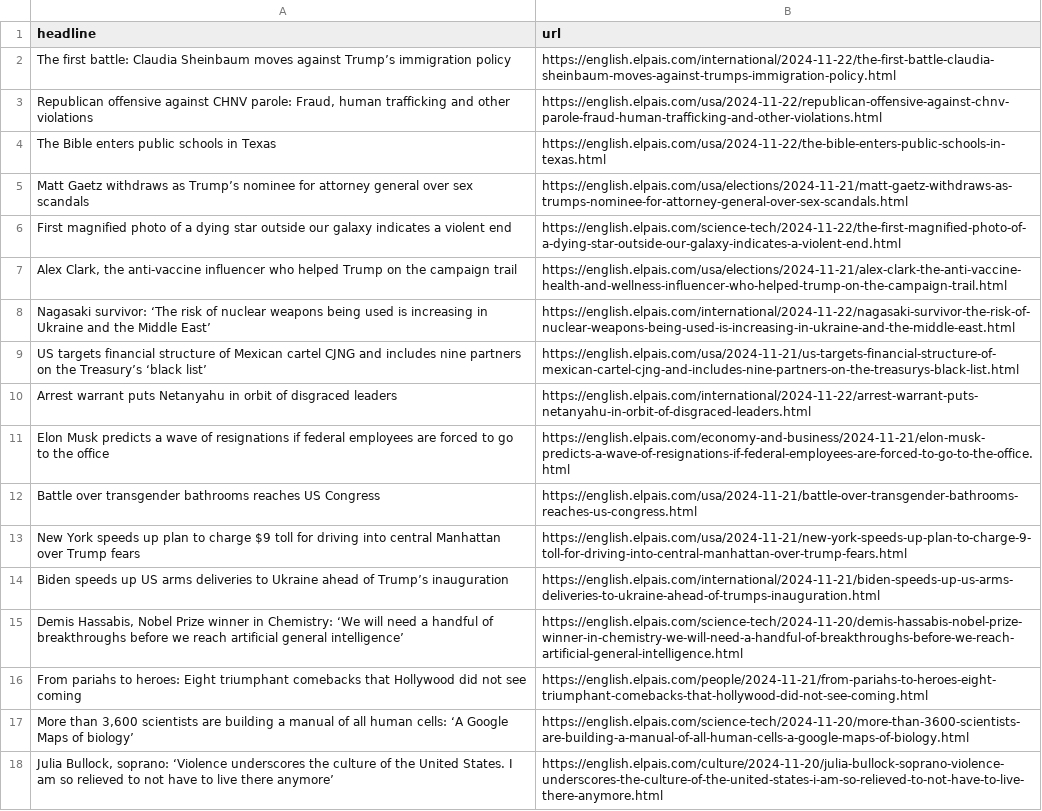
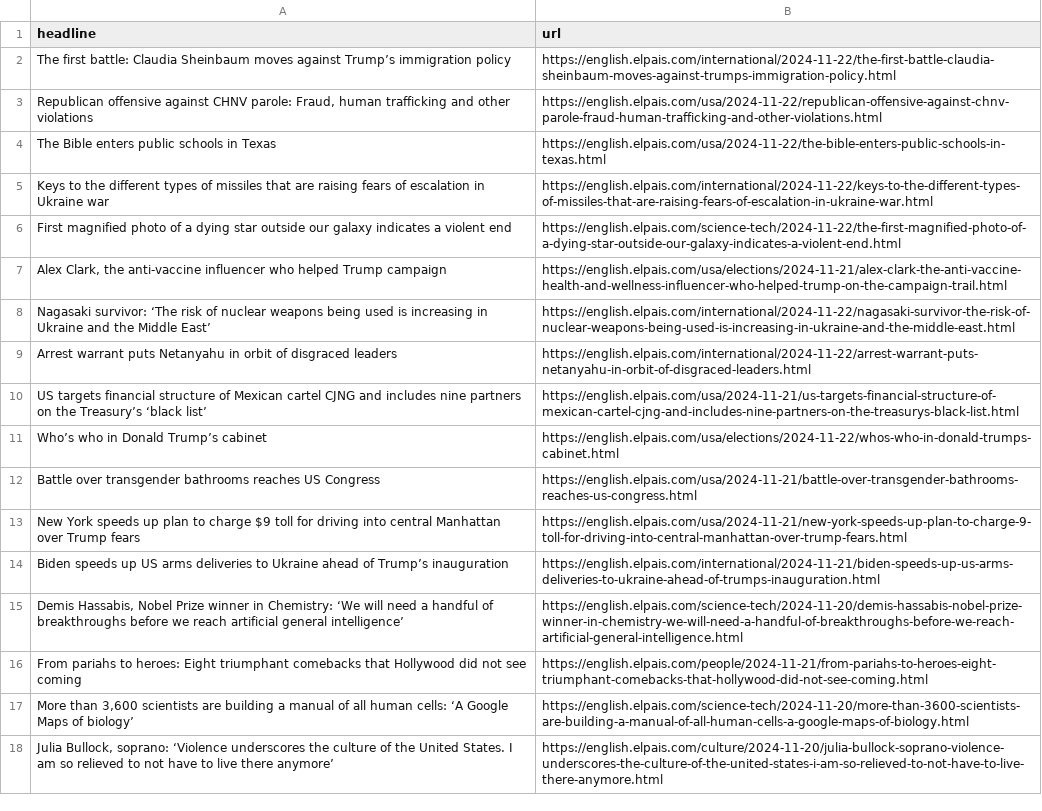
Before and after one commit to architmeta/lede-el-pasi-autoscraper, a CSV file: headlines.csv, drawn as a sheet; only a part is shown.

```diff
--- a/headlines.csv
+++ b/headlines.csv
@@ -4,9 +4,9 @@ The first battle: Claudia Sheinbaum moves against Trump’s immigration policy,h
 The Bible enters public schools in Texas,https://english.elpais.com/usa/2024-11-22/the-bible-enters-public-schools-in-texas.html
-Matt Gaetz withdraws as Trump’s nominee for attorney general over sex scandals,https://english.elpais.com/usa/elections/2024-11-21/matt-gaetz-withdraws-as-trumps-nominee-for-attorney-general-over-sex-scandals.html
+Keys to the different types of missiles that are raising fears of escalation in Ukraine war,https://english.elpais.com/international/2024-11-22/keys-to-the-different-types-of-missiles-that-are-raising-fears-of-escalation-in-ukraine-war.html
 First magnified photo of a dying star outside our galaxy indicates a violent end,https://english.elpais.com/science-tech/2024-11-22/the-first-magnified-photo-of-a-dying-star-outside-our-galaxy-indicates-a-violent-end.html
-"Alex Clark, the anti-vaccine influencer who helped Trump on the campaign trail",https://english.elpais.com/usa/elections/2024-11-21/alex-clark-the-anti-vaccine-health-and-wellness-influencer-who-helped-trump-on-the-campaign-trail.html
+"Alex Clark, the anti-vaccine influencer who helped Trump campaign ",https://english.elpais.com/usa/elections/2024-11-21/alex-clark-the-anti-vaccine-health-and-wellness-influencer-who-helped-trump-on-the-campaign-trail.html
 Nagasaki survivor: ‘The risk of nuclear weapons being used is increasing in Ukraine and the Middle East’,https://english.elpais.com/international/2024-11-22/nagasaki-survivor-the-risk-of-nuclear-weapons-being-used-is-increasing-in-ukraine-and-the-middle-east.html
+Arrest warrant puts Netanyahu in orbit of disgraced leaders,https://english.elpais.com/international/2024-11-22/arrest-warrant-puts-netanyahu-in-orbit-of-disgraced-leaders.html
 US targets financial structure of Mexican cartel CJNG and includes nine partners on the Treasury’s ‘black list’,https://english.elpais.com/usa/2024-11-21/us-targets-financial-structure-of-mexican-cartel-cjng-and-includes-nine-partners-on-the-treasurys-black-list.html
-Arrest warrant puts Netanyahu in orbit of disgraced leaders,https://english.elpais.com/international/2024-11-22/arrest-warrant-puts-netanyahu-in-orbit-of-disgraced-leaders.html
-Elon Musk predicts a wave of resignations if federal employees are forced to go to the office,https://english.elpais.com/economy-and-business/2024-11-21/elon-musk-predicts-a-wave-of-resignations-if-federal-employees-are-forced-to-go-to-the-office.html
+Who’s who in Donald Trump’s cabinet,https://english.elpais.com/usa/elections/2024-11-22/whos-who-in-donald-trumps-cabinet.html
 Battle over transgender bathrooms reaches US Congress,https://english.elpais.com/usa/2024-11-21/battle-over-transgender-bathrooms-reaches-us-congress.html
```
